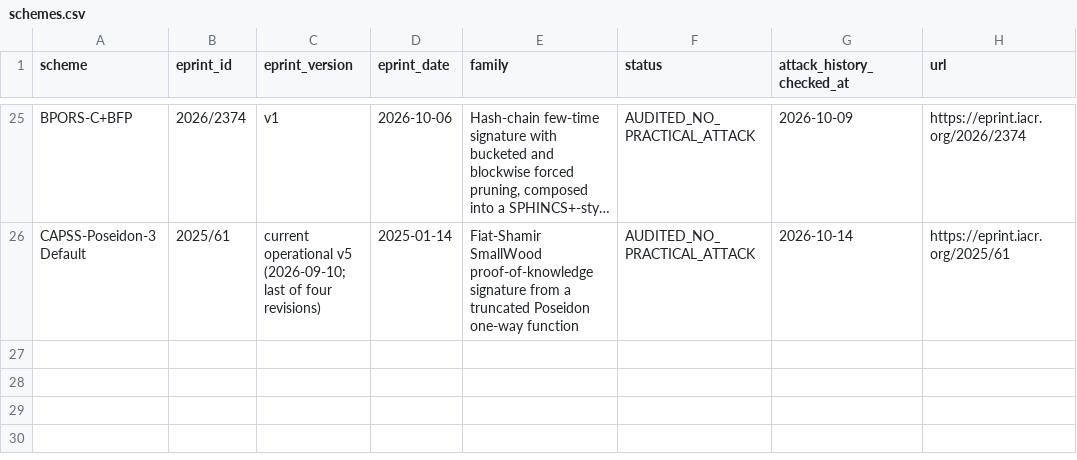
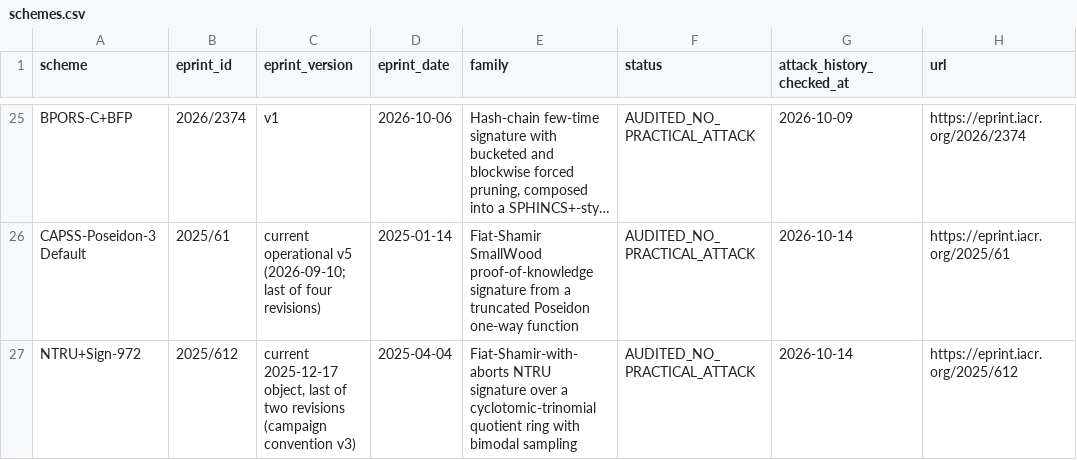
Before and after one commit to martinfeussner/ePrint-Signature-Audit, a CSV file: catalog/schemes.csv, drawn as a sheet; only a part is shown, gaps mark what is left out; long unchanged cells end in …; the diff names each change by its address in the sheet, - before the commit and + after, or states it on an @@ line.

Commit message:
catalog: close NTRU+Sign-972 audit

```diff
--- a/catalog/schemes.csv
+++ b/catalog/schemes.csv
+row 27: NTRU+Sign-972 | 2025/612 | current 2025-12-17 object, last of two revisions (campaign convention v3) | 2025-04-04 | Fiat-Shamir-with-aborts NTRU signature over a cyclotomic-trinomial quotient ring with bimodal sampling | AUDITED_NO_PRACTICAL_ATTACK | 2026-10-14 | https://eprint.iacr.org/2025/612
```
Also changed, not shown: 2 other files.
